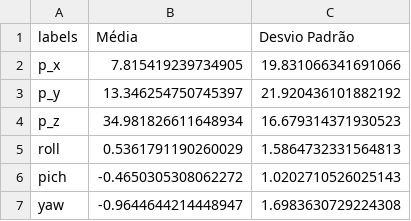
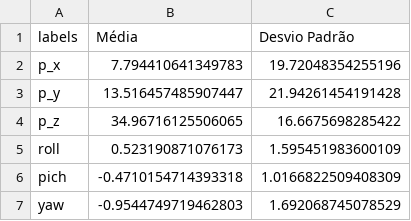
Before and after one commit to matheussooares/kinematics-robotics, a CSV file: src/data/ready/data-r1cm-split/statics_x.csv, drawn as a sheet.

```diff
--- a/src/data/ready/data-r1cm-split/statics_x.csv
+++ b/src/data/ready/data-r1cm-split/statics_x.csv
@@ -1,7 +1,7 @@
 labels,Média,Desvio Padrão
-p_x,7.815419239734905,19.831066341691066
-p_y,13.346254750745397,21.920436101882192
-p_z,34.981826611648934,16.679314371930523
-roll,0.5361791190260029,1.5864732331564813
-pich,-0.4650305308062272,1.0202710526025143
-yaw,-0.9644644214448947,1.6983630729224308
+p_x,7.794410641349783,19.72048354255196
+p_y,13.516457485907447,21.94261454191428
+p_z,34.96716125506065,16.6675698285422
+roll,0.523190871076173,1.595451983600109
+pich,-0.4710154714393318,1.0166822509408309
+yaw,-0.9544749719462803,1.692068745078529
```
Also changed, not shown: src/data/ready/data-r1cm-split/statics_y.csv, src/data/ready/data-r1cm-split/train/x_train.csv, 7 other files.
